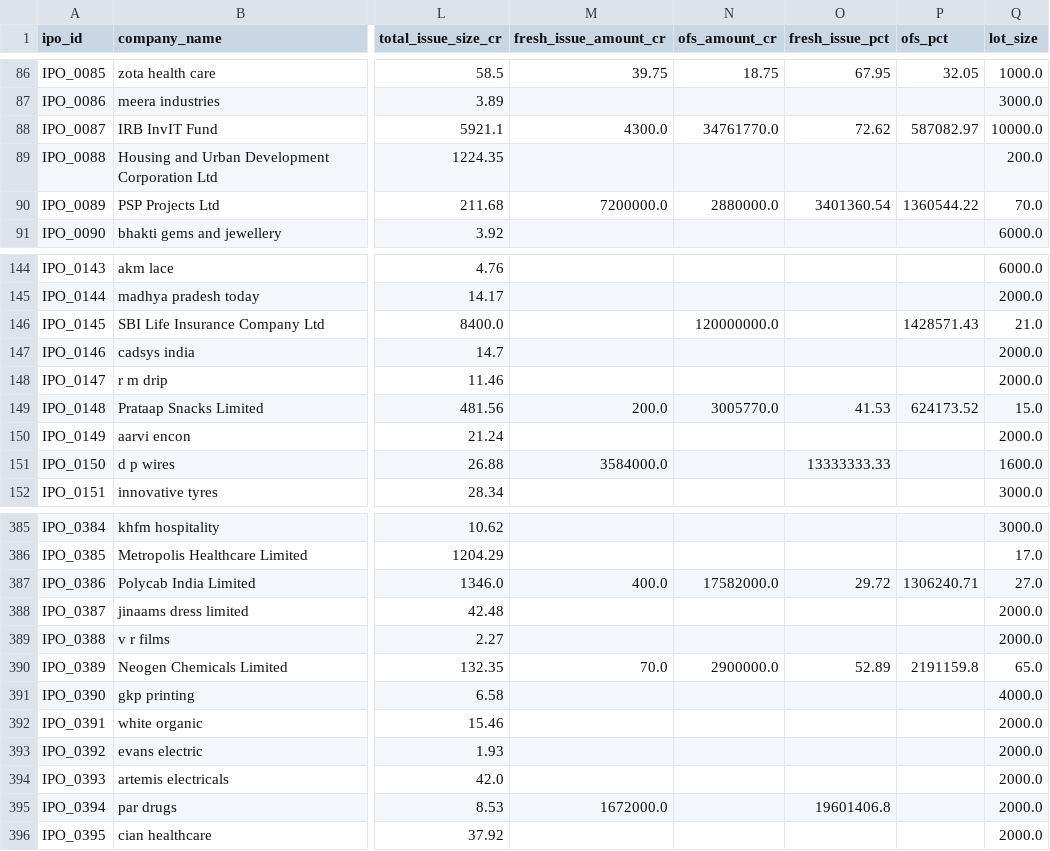
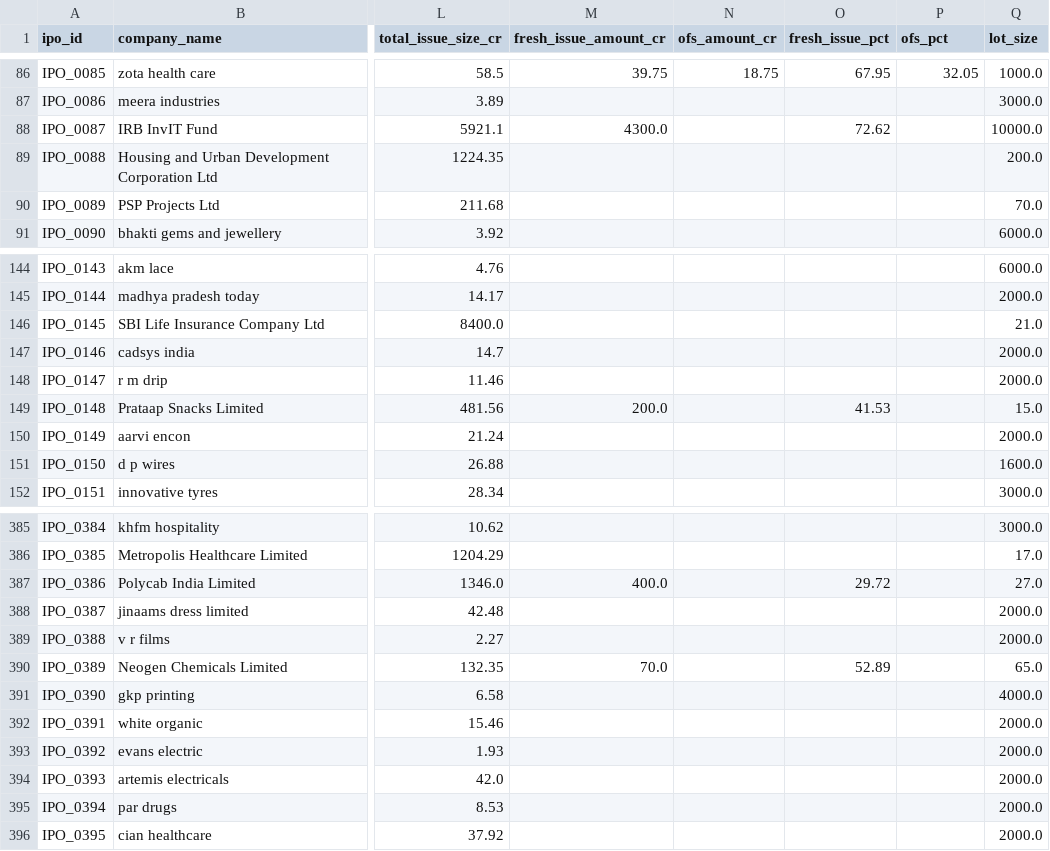
Before and after one commit to Srinidhi108/BullStreet, a CSV file: data/splits/train.csv, drawn as a sheet; only a part is shown, gaps mark what is left out; the diff covers the shown part only; the diff names each change by its address in the sheet, - before the commit and + after, or states it on an @@ line.

```diff
--- a/data/splits/train.csv
+++ b/data/splits/train.csv
-N88 (ofs_amount_cr): 34761770.0
+N88 (ofs_amount_cr): (empty)
-P88 (ofs_pct): 587082.97
+P88 (ofs_pct): (empty)
-M90 (fresh_issue_amount_cr): 7200000.0
+M90 (fresh_issue_amount_cr): (empty)
-N90 (ofs_amount_cr): 2880000.0
+N90 (ofs_amount_cr): (empty)
-O90 (fresh_issue_pct): 3401360.54
+O90 (fresh_issue_pct): (empty)
-P90 (ofs_pct): 1360544.22
+P90 (ofs_pct): (empty)
-N146 (ofs_amount_cr): 120000000.0
+N146 (ofs_amount_cr): (empty)
-P146 (ofs_pct): 1428571.43
+P146 (ofs_pct): (empty)
-N149 (ofs_amount_cr): 3005770.0
+N149 (ofs_amount_cr): (empty)
-P149 (ofs_pct): 624173.52
+P149 (ofs_pct): (empty)
-M151 (fresh_issue_amount_cr): 3584000.0
+M151 (fresh_issue_amount_cr): (empty)
-O151 (fresh_issue_pct): 13333333.33
+O151 (fresh_issue_pct): (empty)
-N387 (ofs_amount_cr): 17582000.0
+N387 (ofs_amount_cr): (empty)
-P387 (ofs_pct): 1306240.71
+P387 (ofs_pct): (empty)
-N390 (ofs_amount_cr): 2900000.0
+N390 (ofs_amount_cr): (empty)
-P390 (ofs_pct): 2191159.8
+P390 (ofs_pct): (empty)
-M395 (fresh_issue_amount_cr): 1672000.0
+M395 (fresh_issue_amount_cr): (empty)
-O395 (fresh_issue_pct): 19601406.8
+O395 (fresh_issue_pct): (empty)
```
Also changed, not shown: 152 edited cells elsewhere in this file, data/processed/ipo_master_clean.csv, data/splits/test.csv, 7 other files.
